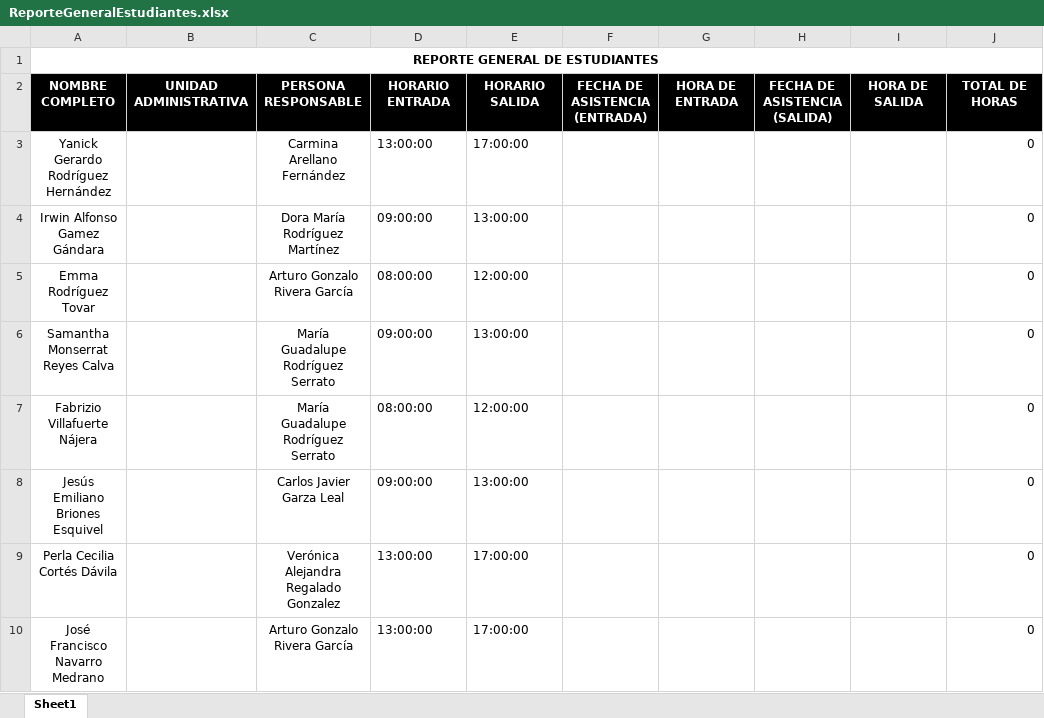
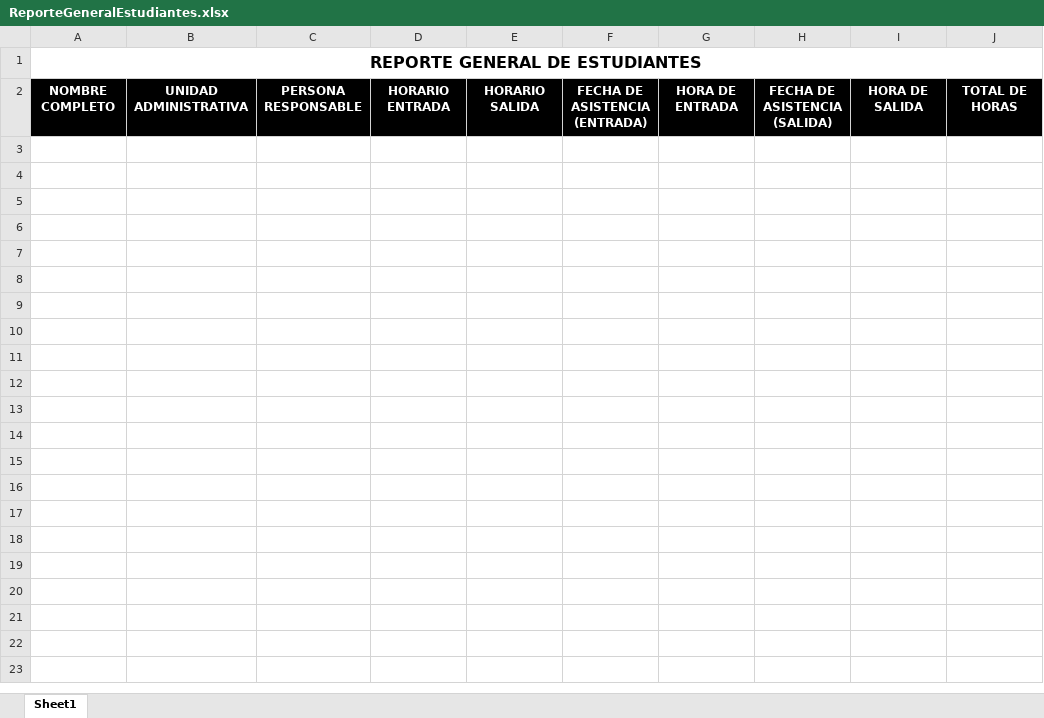
Before and after one commit to aagarcia25/Api_SICA, an Excel workbook: public/reportes/ReporteGeneralEstudiantes.xlsx, sheet Sheet1, drawn as a sheet; only a part is shown; values as stored, in another font and other column widths than the file's, no borders; the diff covers the shown part only; the diff names each change by its address in the sheet, - before the commit and + after, or states it on an @@ line.

Commit message:
Reporte con filtros

```diff
--- a/public/reportes/ReporteGeneralEstudiantes.xlsx (sheet Sheet1)
+++ b/public/reportes/ReporteGeneralEstudiantes.xlsx (sheet Sheet1)
@@ A1 text size: larger @@
-row 3: Yanick Gerardo Rodríguez Hernández |  | Carmina Arellano Fernández | 13:00:00 | 17:00:00 |  |  |  |  | 0
-row 4: Irwin Alfonso Gamez Gándara |  | Dora María Rodríguez Martínez | 09:00:00 | 13:00:00 |  |  |  |  | 0
-row 5: Emma Rodríguez Tovar |  | Arturo Gonzalo Rivera García | 08:00:00 | 12:00:00 |  |  |  |  | 0
-row 6: Samantha Monserrat Reyes Calva |  | María Guadalupe Rodríguez Serrato | 09:00:00 | 13:00:00 |  |  |  |  | 0
-row 7: Fabrizio Villafuerte Nájera |  | María Guadalupe Rodríguez Serrato | 08:00:00 | 12:00:00 |  |  |  |  | 0
-row 8: Jesús Emiliano Briones Esquivel |  | Carlos Javier Garza Leal | 09:00:00 | 13:00:00 |  |  |  |  | 0
-row 9: Perla Cecilia Cortés Dávila |  | Verónica Alejandra Regalado Gonzalez | 13:00:00 | 17:00:00 |  |  |  |  | 0
-row 10: José Francisco Navarro Medrano |  | Arturo Gonzalo Rivera García | 13:00:00 | 17:00:00 |  |  |  |  | 0
```
Also changed, not shown: 44 removed rows elsewhere in this sheet, 3 other files.
